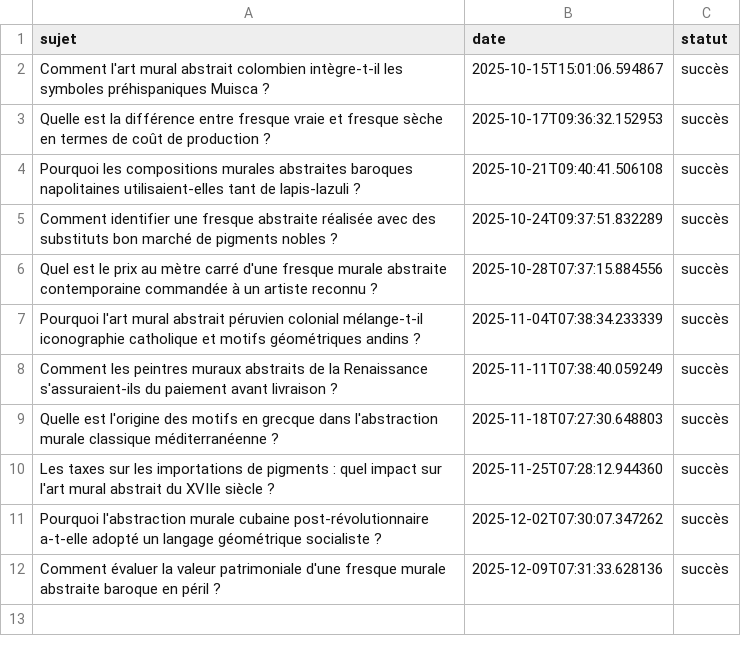
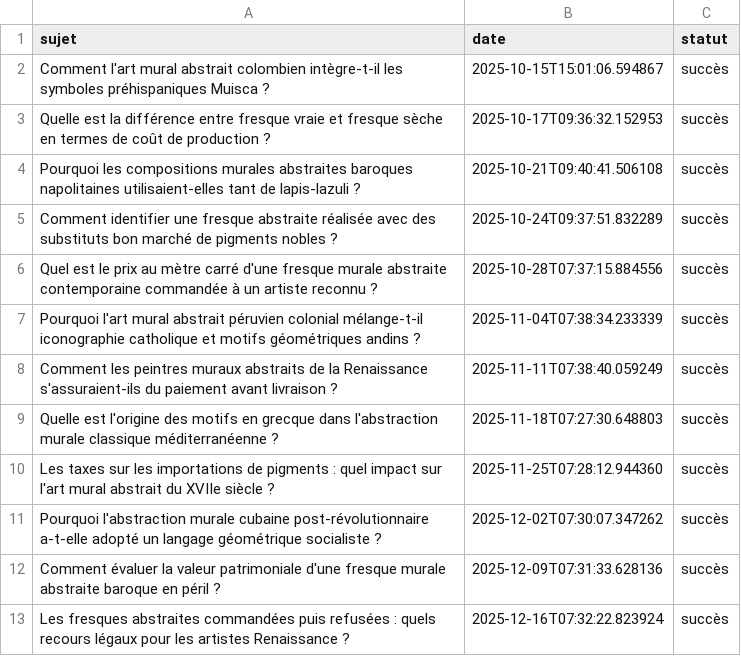
Before and after one commit to Metalosmose21/Abstrait-5, a CSV file: sujets_traites.csv, drawn as a sheet; the diff names each change by its address in the sheet, - before the commit and + after, or states it on an @@ line.

```diff
--- a/sujets_traites.csv
+++ b/sujets_traites.csv
+row 13: Les fresques abstraites commandées puis refusées : quels recours légaux pour les artistes Renaissance ? | 2025-12-16T07:32:22.823924 | succès
```
Also changed, not shown: sujets.csv.
